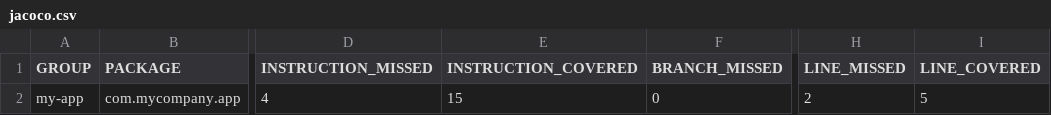
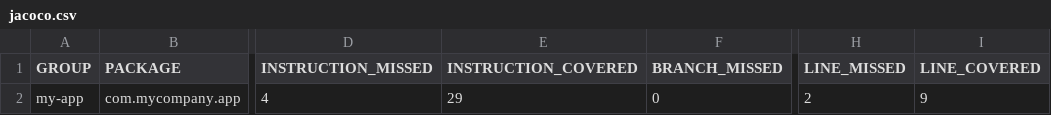
Before and after one commit to jenkins-docs/simple-java-maven-app, a CSV file: target/site/jacoco/jacoco.csv, drawn as a sheet; only a part is shown, gaps mark what is left out; the diff names each change by its address in the sheet, - before the commit and + after, or states it on an @@ line.

```diff
--- a/target/site/jacoco/jacoco.csv
+++ b/target/site/jacoco/jacoco.csv
-E2 (INSTRUCTION_COVERED): 15
+E2 (INSTRUCTION_COVERED): 29
-I2 (LINE_COVERED): 5
+I2 (LINE_COVERED): 9
```
Also changed, not shown: 13 other files.
